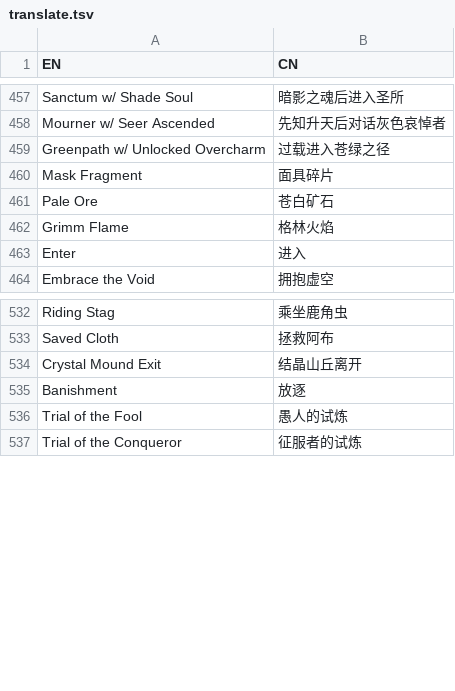
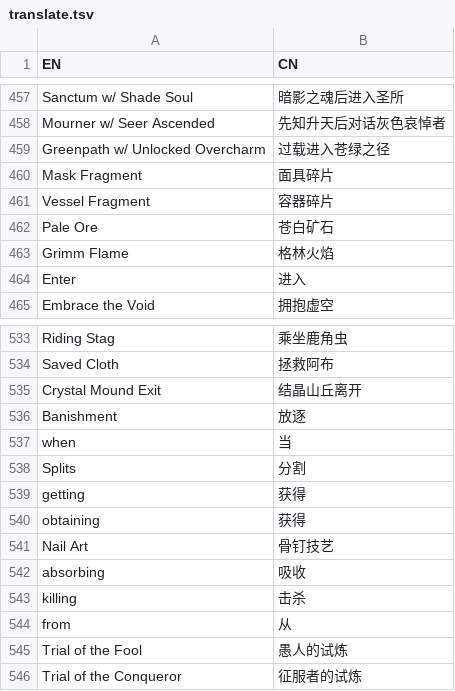
Before and after one commit to CuteReimu/hk-split-maker, a TSV file: translate.tsv, drawn as a sheet; only a part is shown, gaps mark what is left out.

Commit message:
Update translate.tsv

```diff
--- a/translate.tsv
+++ b/translate.tsv
@@ -460,2 +460,3 @@ Greenpath w/ Unlocked Overcharm	过载进入苍绿之径
 Mask Fragment	面具碎片
+Vessel Fragment	容器碎片
 Pale Ore	苍白矿石
@@ -535,2 +536,10 @@ Crystal Mound Exit	结晶山丘离开
 Banishment	放逐
+when	当
+Splits	分割
+getting	获得
+obtaining	获得
+Nail Art	骨钉技艺
+absorbing	吸收
+killing	击杀
+from	从
 Trial of the Fool	愚人的试炼
```
